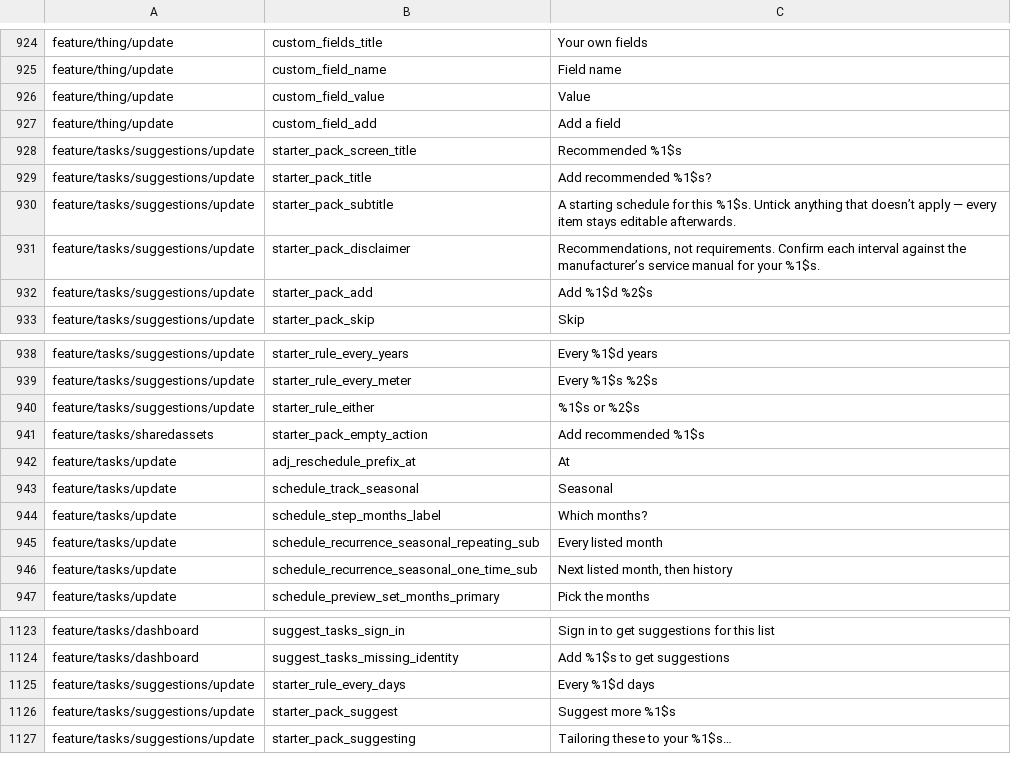
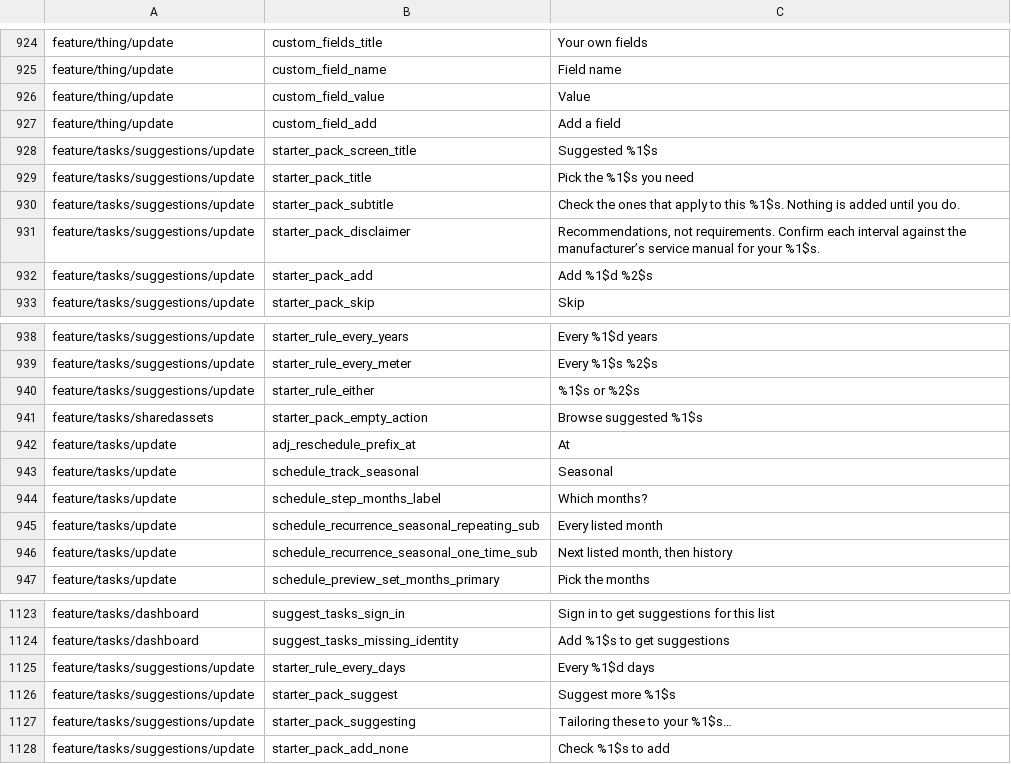
Before and after one commit to fz172/squawkit, a TSV file: core/template/src/androidHostTest/resources/string_snapshot.tsv, drawn as a sheet; only a part is shown, gaps mark what is left out.

```diff
--- a/core/template/src/androidHostTest/resources/string_snapshot.tsv
+++ b/core/template/src/androidHostTest/resources/string_snapshot.tsv
@@ -927,5 +927,5 @@ feature/thing/update	custom_field_value	Value
 feature/thing/update	custom_field_add	Add a field
-feature/tasks/suggestions/update	starter_pack_screen_title	Recommended %1$s
-feature/tasks/suggestions/update	starter_pack_title	Add recommended %1$s?
-feature/tasks/suggestions/update	starter_pack_subtitle	A starting schedule for this %1$s. Untick anything that doesn’t apply — every item stays editable afterwards.
+feature/tasks/suggestions/update	starter_pack_screen_title	Suggested %1$s
+feature/tasks/suggestions/update	starter_pack_title	Pick the %1$s you need
+feature/tasks/suggestions/update	starter_pack_subtitle	Check the ones that apply to this %1$s. Nothing is added until you do.
 feature/tasks/suggestions/update	starter_pack_disclaimer	Recommendations, not requirements. Confirm each interval against the manufacturer’s service manual for your %1$s.
@@ -940,3 +940,3 @@ feature/tasks/suggestions/update	starter_rule_every_meter	Every %1$s %2$s
 feature/tasks/suggestions/update	starter_rule_either	%1$s or %2$s
-feature/tasks/sharedassets	starter_pack_empty_action	Add recommended %1$s
+feature/tasks/sharedassets	starter_pack_empty_action	Browse suggested %1$s
 feature/tasks/update	adj_reschedule_prefix_at	At
@@ -1127 +1127,2 @@ feature/tasks/suggestions/update	starter_pack_suggest	Suggest more %1$s
 feature/tasks/suggestions/update	starter_pack_suggesting	Tailoring these to your %1$s…
+feature/tasks/suggestions/update	starter_pack_add_none	Check %1$s to add
```
Also changed, not shown: 9 other files.
